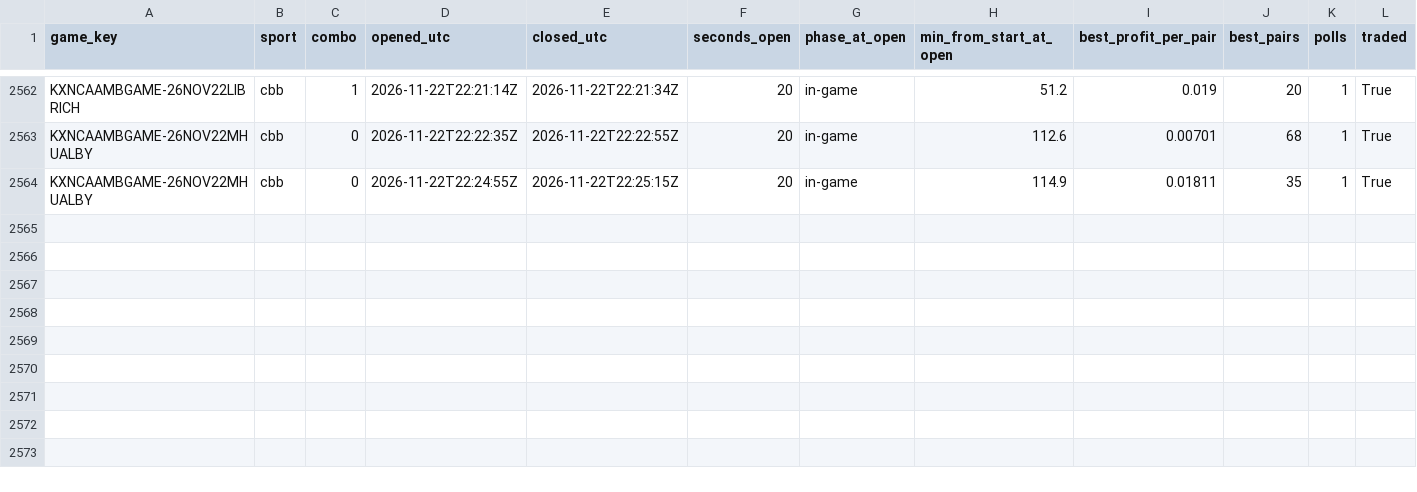
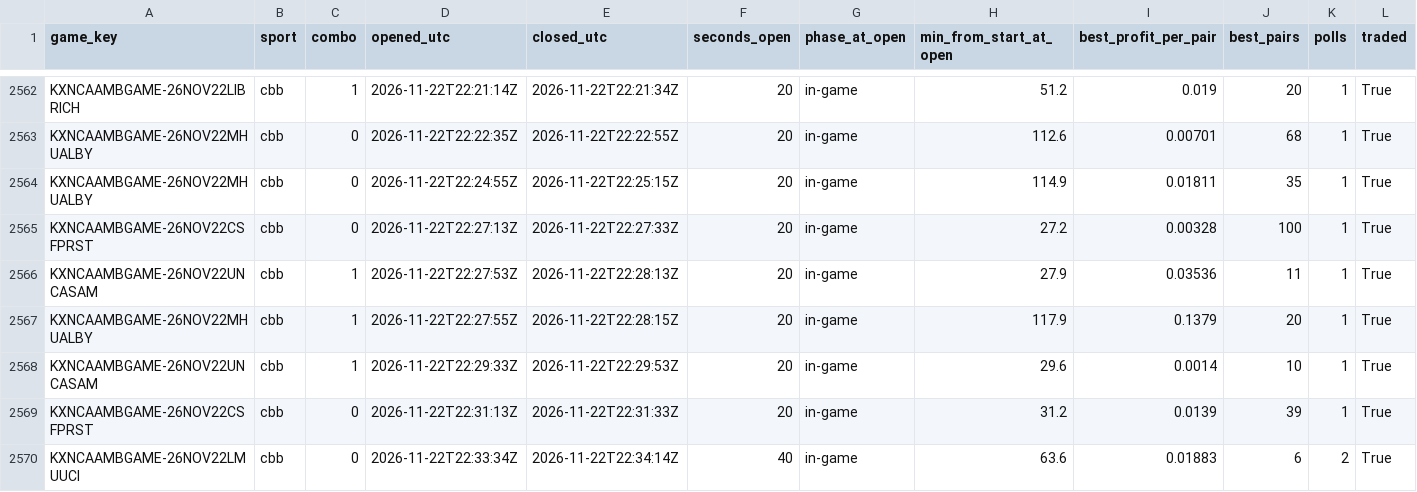
Before and after one commit to gwjp19/Garage-Band-Hedge-Fund, a CSV file: data/gaps.csv, drawn as a sheet; only a part is shown, gaps mark what is left out.

```diff
--- a/data/gaps.csv
+++ b/data/gaps.csv
@@ -2564 +2564,7 @@ KXNCAAMBGAME-26NOV22MHUALBY,cbb,0,2026-11-22T22:22:35Z,2026-11-22T22:22:55Z,20,i
 KXNCAAMBGAME-26NOV22MHUALBY,cbb,0,2026-11-22T22:24:55Z,2026-11-22T22:25:15Z,20,in-game,114.9,0.01811,35,1,True
+KXNCAAMBGAME-26NOV22CSFPRST,cbb,0,2026-11-22T22:27:13Z,2026-11-22T22:27:33Z,20,in-game,27.2,0.00328,100,1,True
+KXNCAAMBGAME-26NOV22UNCASAM,cbb,1,2026-11-22T22:27:53Z,2026-11-22T22:28:13Z,20,in-game,27.9,0.03536,11,1,True
+KXNCAAMBGAME-26NOV22MHUALBY,cbb,1,2026-11-22T22:27:55Z,2026-11-22T22:28:15Z,20,in-game,117.9,0.1379,20,1,True
+KXNCAAMBGAME-26NOV22UNCASAM,cbb,1,2026-11-22T22:29:33Z,2026-11-22T22:29:53Z,20,in-game,29.6,0.0014,10,1,True
+KXNCAAMBGAME-26NOV22CSFPRST,cbb,0,2026-11-22T22:31:13Z,2026-11-22T22:31:33Z,20,in-game,31.2,0.0139,39,1,True
+KXNCAAMBGAME-26NOV22LMUUCI,cbb,0,2026-11-22T22:33:34Z,2026-11-22T22:34:14Z,40,in-game,63.6,0.01883,6,2,True
```
Also changed, not shown: data/rechecks.csv, data/trades.csv, 1 other file.
